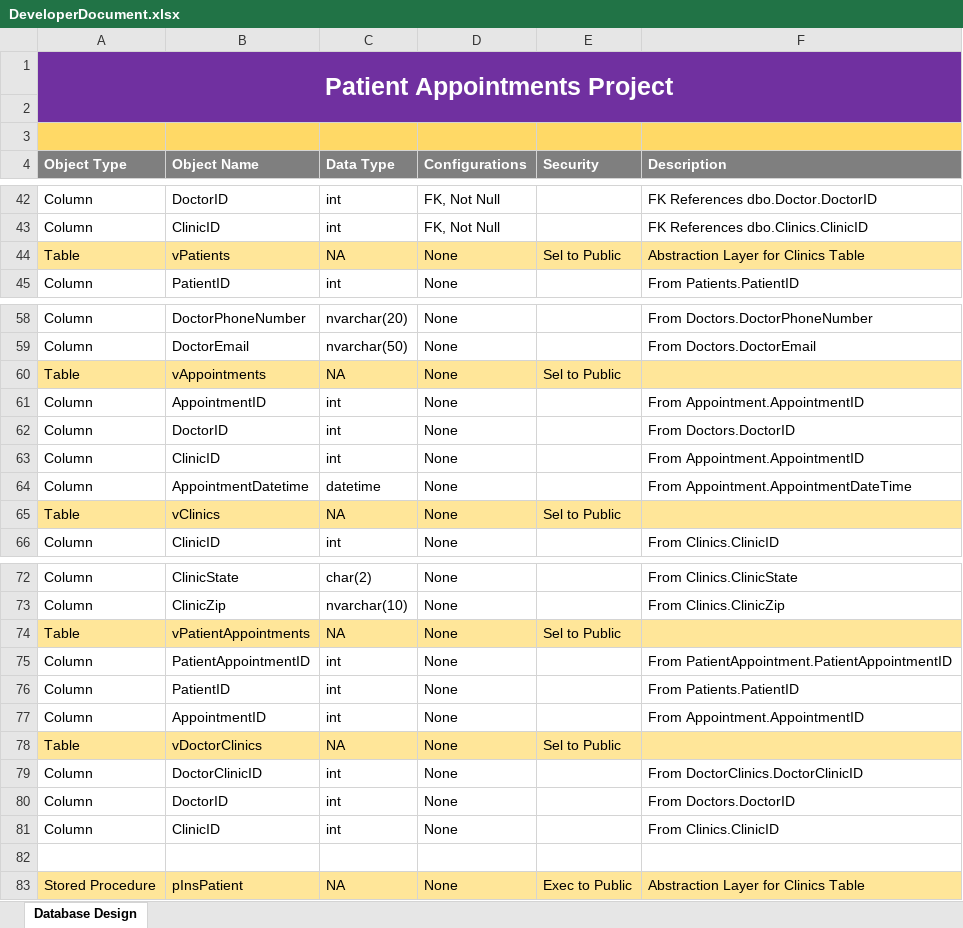
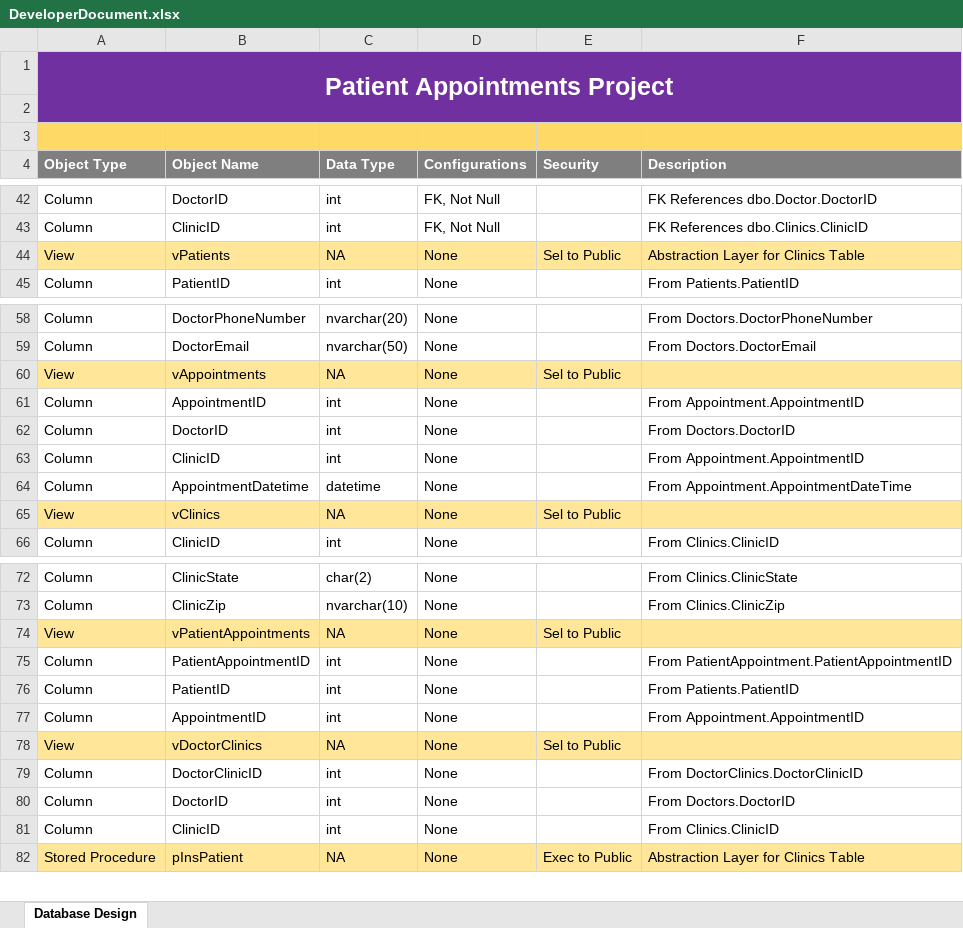
Before and after one commit to bdinh/info340-final-project, an Excel workbook: Final/DeveloperDocument.xlsx, sheet Database Design, drawn as a sheet; only a part is shown, gaps mark what is left out; values as stored, in another font and other column widths than the file's, no borders; the diff covers the shown part only; the diff names each change by its address in the sheet, - before the commit and + after, or states it on an @@ line.

Commit message:
Fix row labels on Views in Excel Sheet

```diff
--- a/Final/DeveloperDocument.xlsx (sheet Database Design)
+++ b/Final/DeveloperDocument.xlsx (sheet Database Design)
-A44 (Object Type): Table
+A44 (Object Type): View
-A60 (Object Type): Table
+A60 (Object Type): View
-A65 (Object Type): Table
+A65 (Object Type): View
-A74 (Object Type): Table
+A74 (Object Type): View
-A78 (Object Type): Table
+A78 (Object Type): View
-row 82: (empty)
```
Also changed, not shown: 1 edited cell elsewhere in this sheet.
